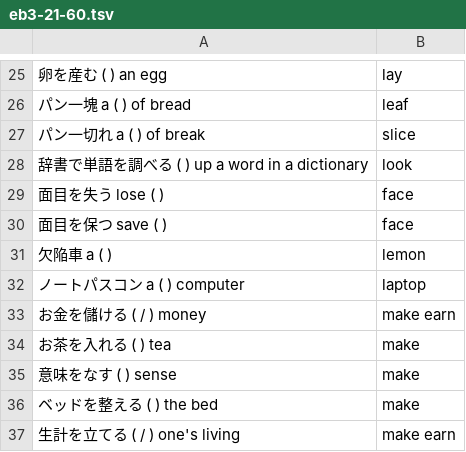
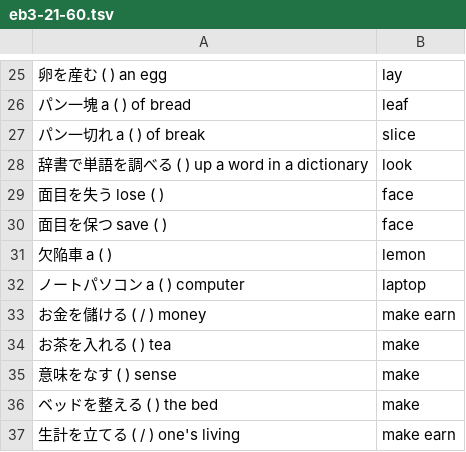
Before and after one commit to makutamoto/english-quiz, a TSV file: task_data/eb3-21-60.tsv, drawn as a sheet; only a part is shown, gaps mark what is left out.

Commit message:
Fix typo

```diff
--- a/task_data/eb3-21-60.tsv
+++ b/task_data/eb3-21-60.tsv
@@ -31,3 +31,3 @@
 欠陥車 a ( )	lemon
-ノートパスコン a ( ) computer	laptop
+ノートパソコン a ( ) computer	laptop
 お金を儲ける (   /   ) money	make earn
```
